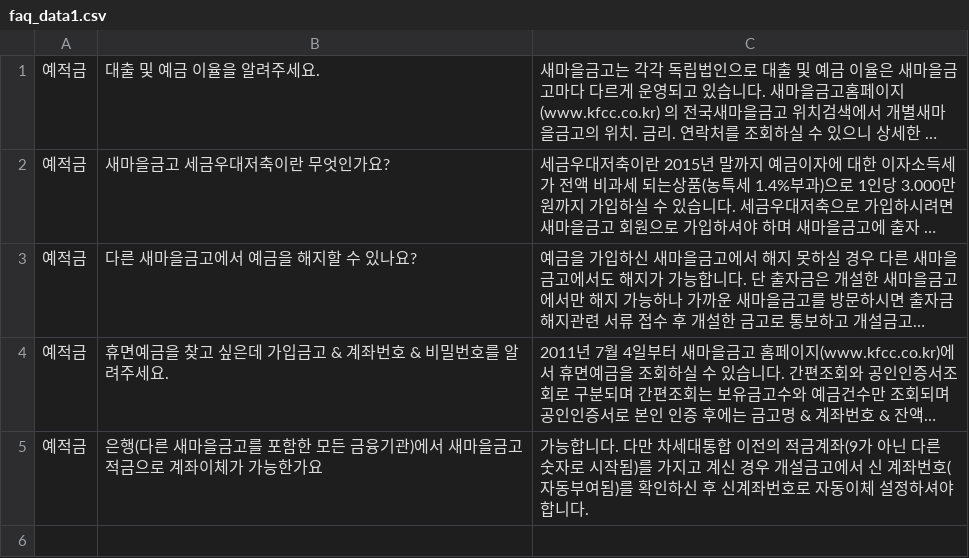
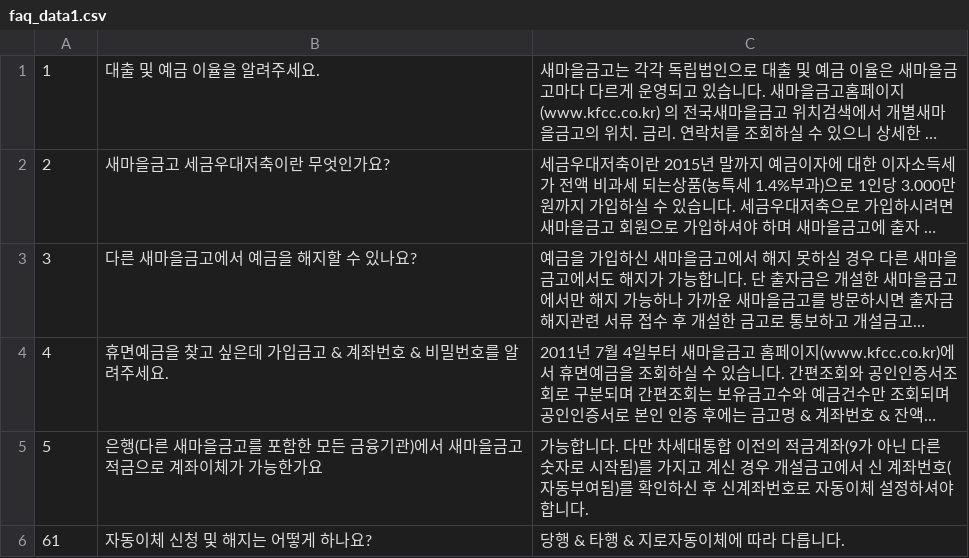
Before and after one commit to eminem54/chatbot, a CSV file: data/faq_data1.csv, drawn as a sheet; long unchanged cells end in …; the diff names each change by its address in the sheet, - before the commit and + after, or states it on an @@ line.

```diff
--- a/data/faq_data1.csv
+++ b/data/faq_data1.csv
-A1: 예적금
+A1: 1
-A2: 예적금
+A2: 2
-A3: 예적금
+A3: 3
-A4: 예적금
+A4: 4
-A5: 예적금
+A5: 5
+row 6: 61 | 자동이체 신청 및 해지는 어떻게 하나요? | 당행 & 타행 & 지로자동이체에 따라 다릅니다.
```
Also changed, not shown: data/faq_data.csv, data/faq_data2.csv, 2 other files.
